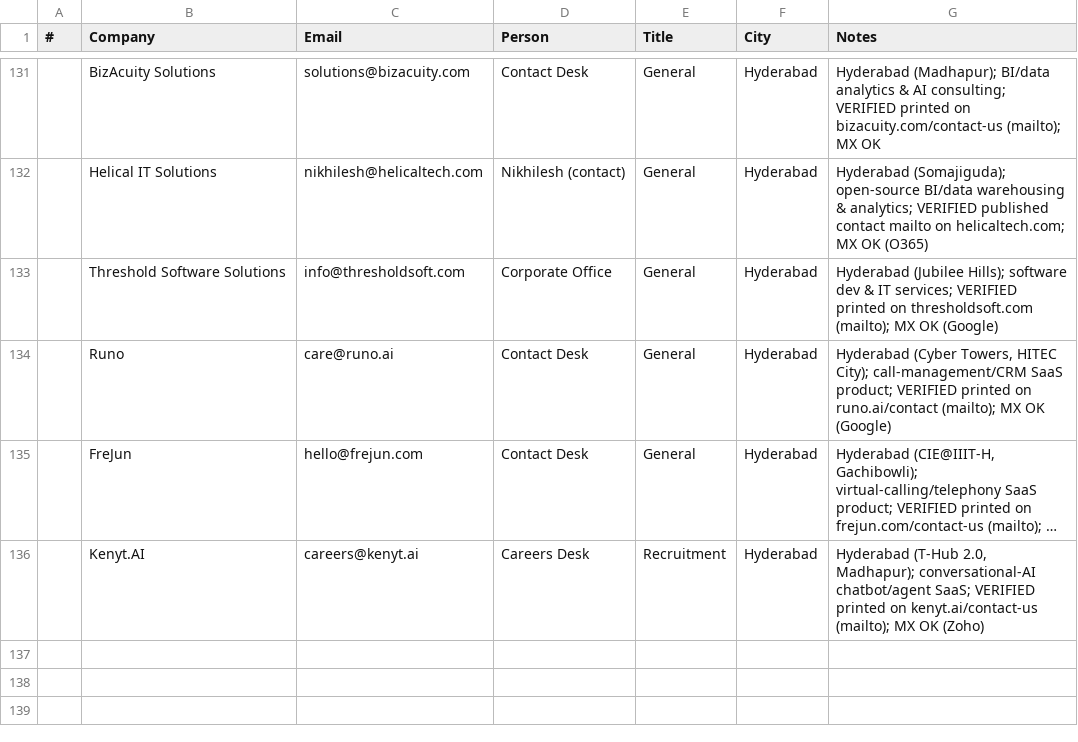
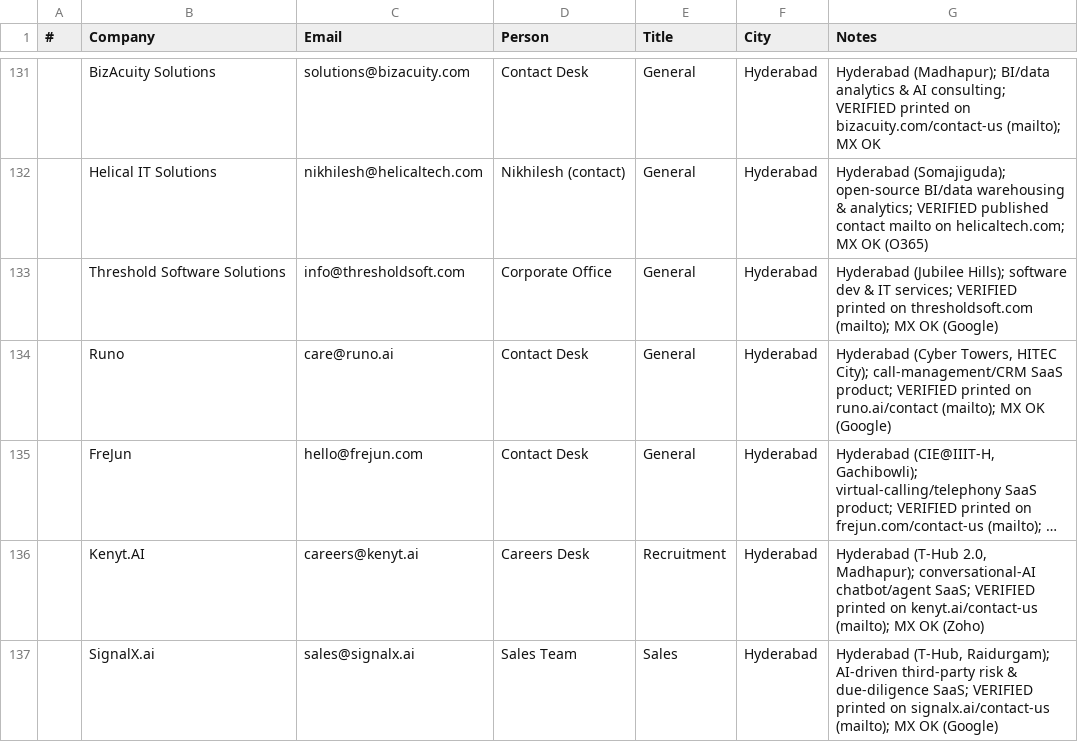
Before and after one commit to eeshsaxena/outreach-emails, a CSV file: industry/city/city_hyderabad_01.csv, drawn as a sheet; only a part is shown, gaps mark what is left out; long unchanged cells end in …; the diff names each change by its address in the sheet, - before the commit and + after, or states it on an @@ line.

Commit message:
data(hyderabad): add SignalX.ai (site-verified)
sales@signalx.ai, printed on signalx.ai/contact-us; MX OK.

```diff
--- a/industry/city/city_hyderabad_01.csv
+++ b/industry/city/city_hyderabad_01.csv
+row 137:  | SignalX.ai | sales@signalx.ai | Sales Team | Sales | Hyderabad | Hyderabad (T-Hub, Raidurgam); AI-driven third-party risk & due-diligence SaaS; VERIFIED printed on signalx.ai/contact-us (mailto); MX OK (Google)
```
Also changed, not shown: industry/all_emails.csv.
